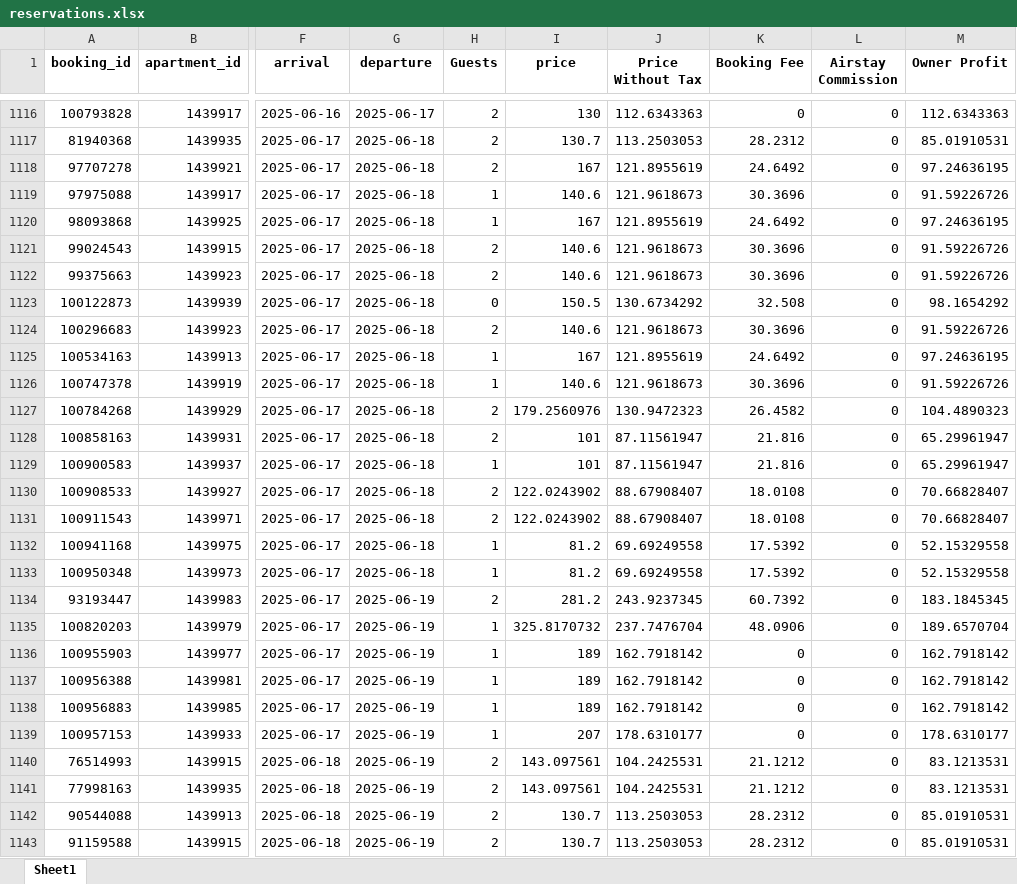
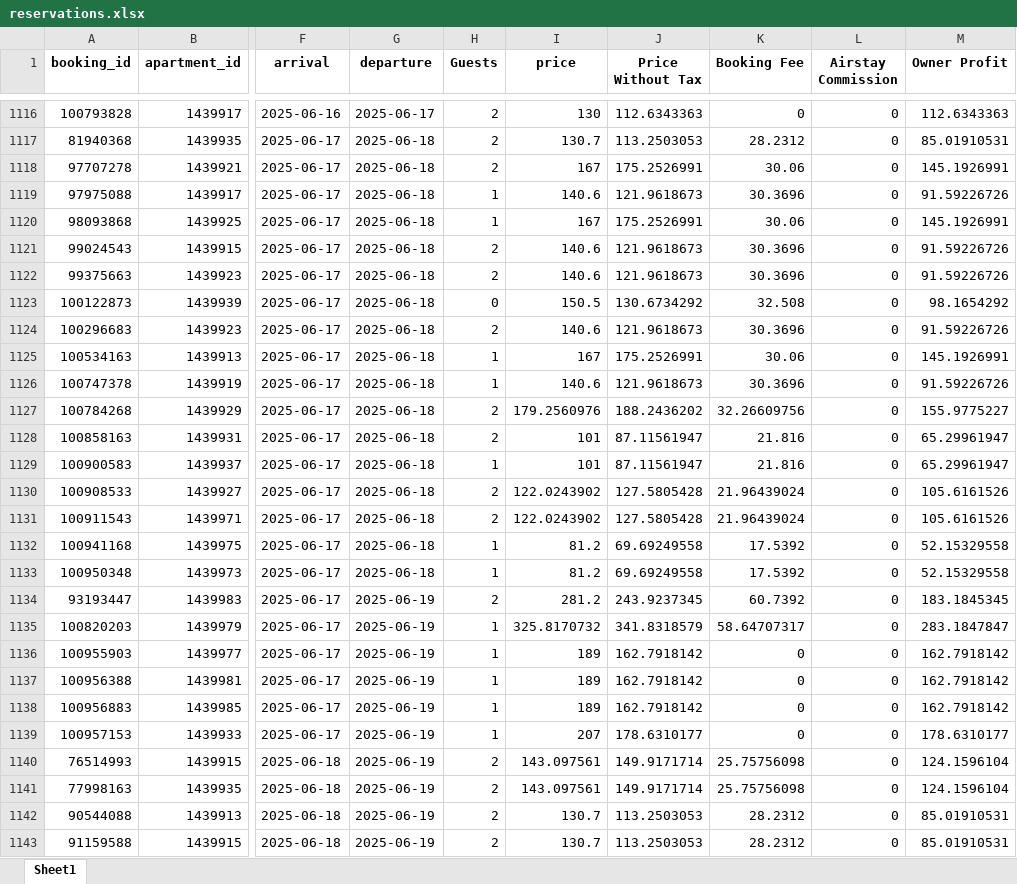
Before and after one commit to tasoszaf/AIRSTAY, an Excel workbook: reservations.xlsx, sheet Sheet1, drawn as a sheet; only a part is shown, gaps mark what is left out; values as stored, in another font and other column widths than the file's, no borders; the diff covers the shown part only; the diff names each change by its address in the sheet, - before the commit and + after, or states it on an @@ line.

Commit message:
🔁 Update reservations.xlsx

```diff
--- a/reservations.xlsx (sheet Sheet1)
+++ b/reservations.xlsx (sheet Sheet1)
-J1118 (Price Without Tax): 121.8955619
+J1118 (Price Without Tax): 175.2526991
-K1118 (Booking Fee): 24.6492
+K1118 (Booking Fee): 30.06
-M1118 (Owner Profit): 97.24636195
+M1118 (Owner Profit): 145.1926991
-J1120 (Price Without Tax): 121.8955619
+J1120 (Price Without Tax): 175.2526991
-K1120 (Booking Fee): 24.6492
+K1120 (Booking Fee): 30.06
-M1120 (Owner Profit): 97.24636195
+M1120 (Owner Profit): 145.1926991
-J1125 (Price Without Tax): 121.8955619
+J1125 (Price Without Tax): 175.2526991
-K1125 (Booking Fee): 24.6492
+K1125 (Booking Fee): 30.06
-M1125 (Owner Profit): 97.24636195
+M1125 (Owner Profit): 145.1926991
-J1127 (Price Without Tax): 130.9472323
+J1127 (Price Without Tax): 188.2436202
-K1127 (Booking Fee): 26.4582
+K1127 (Booking Fee): 32.26609756
-M1127 (Owner Profit): 104.4890323
+M1127 (Owner Profit): 155.9775227
-J1130:J1131 (Price Without Tax): 88.67908407
+J1130:J1131 (Price Without Tax): 127.5805428
-K1130:K1131 (Booking Fee): 18.0108
+K1130:K1131 (Booking Fee): 21.96439024
-M1130:M1131 (Owner Profit): 70.66828407
+M1130:M1131 (Owner Profit): 105.6161526
-J1135 (Price Without Tax): 237.7476704
+J1135 (Price Without Tax): 341.8318579
-K1135 (Booking Fee): 48.0906
+K1135 (Booking Fee): 58.64707317
-M1135 (Owner Profit): 189.6570704
+M1135 (Owner Profit): 283.1847847
-J1140:J1141 (Price Without Tax): 104.2425531
+J1140:J1141 (Price Without Tax): 149.9171714
-K1140:K1141 (Booking Fee): 21.1212
+K1140:K1141 (Booking Fee): 25.75756098
-M1140:M1141 (Owner Profit): 83.1213531
+M1140:M1141 (Owner Profit): 124.1596104
```
Also changed, not shown: 636 edited cells elsewhere in this sheet.
